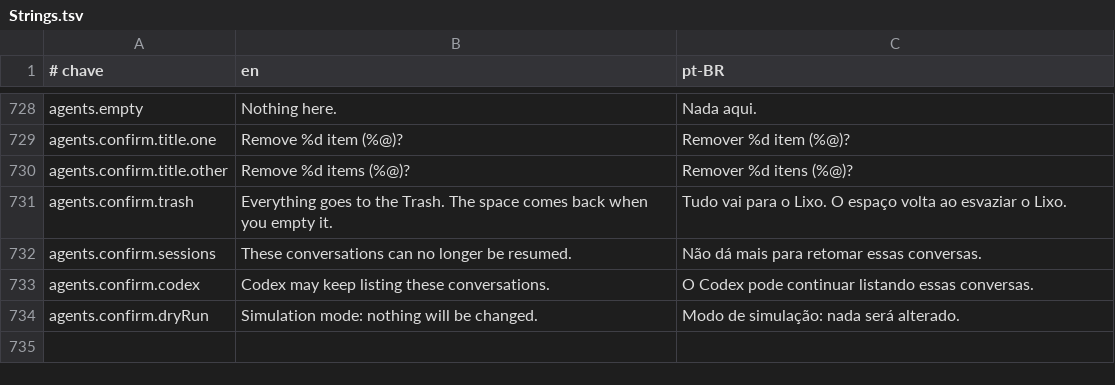
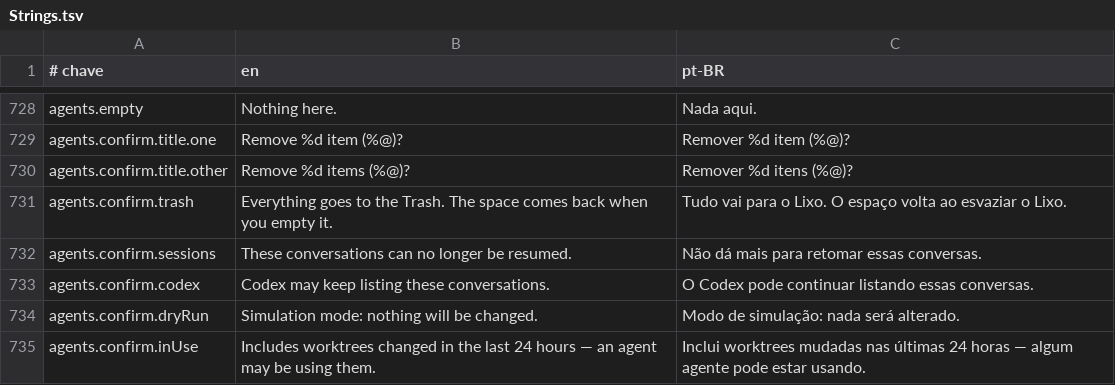
Before and after one commit to guigx7/CleanYourMac, a TSV file: App/Resources/Strings.tsv, drawn as a sheet; only a part is shown, gaps mark what is left out; the diff names each change by its address in the sheet, - before the commit and + after, or states it on an @@ line.

Commit message:
fix(app): projeto da sessão pelo cwd, caixa do repositório e aviso de worktree em uso

```diff
--- a/App/Resources/Strings.tsv
+++ b/App/Resources/Strings.tsv
+row 735: agents.confirm.inUse | Includes worktrees changed in the last 24 hours — an agent may be using them. | Inclui worktrees mudadas nas últimas 24 horas — algum agente pode estar usando.
```
Also changed, not shown: 5 other files.
